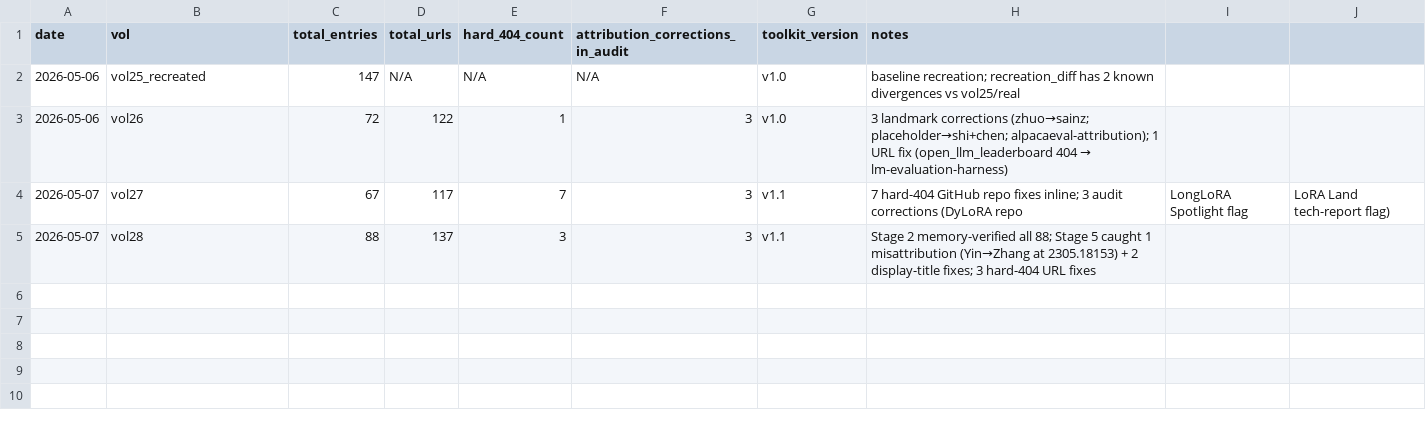
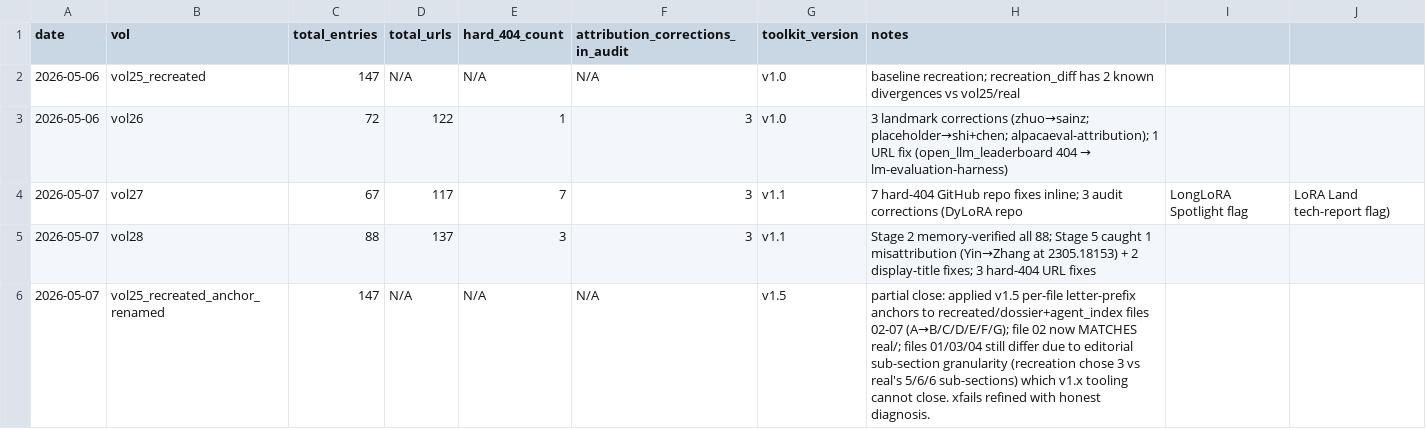
Before and after one commit to brandon-behring/research_toolkit, a CSV file: evals/dogfood_metrics.csv, drawn as a sheet; the diff names each change by its address in the sheet, - before the commit and + after, or states it on an @@ line.

```diff
--- a/evals/dogfood_metrics.csv
+++ b/evals/dogfood_metrics.csv
+row 6: 2026-05-07 | vol25_recreated_anchor_renamed | 147 | N/A | N/A | N/A | v1.5 | partial close: applied v1.5 per-file letter-prefix anchors to recreated/dossier+agent_index files 02-07 (A→B/C/D/E/F/G); file 02 now MATCHES real/; files 01/03/04 still differ due to editorial sub-section granularity (recreation chose 3 vs real's 5/6/6 sub-sections) which v1.x tooling cannot close. xfails refined with honest diagnosis.
```
Also changed, not shown: 14 other files.
